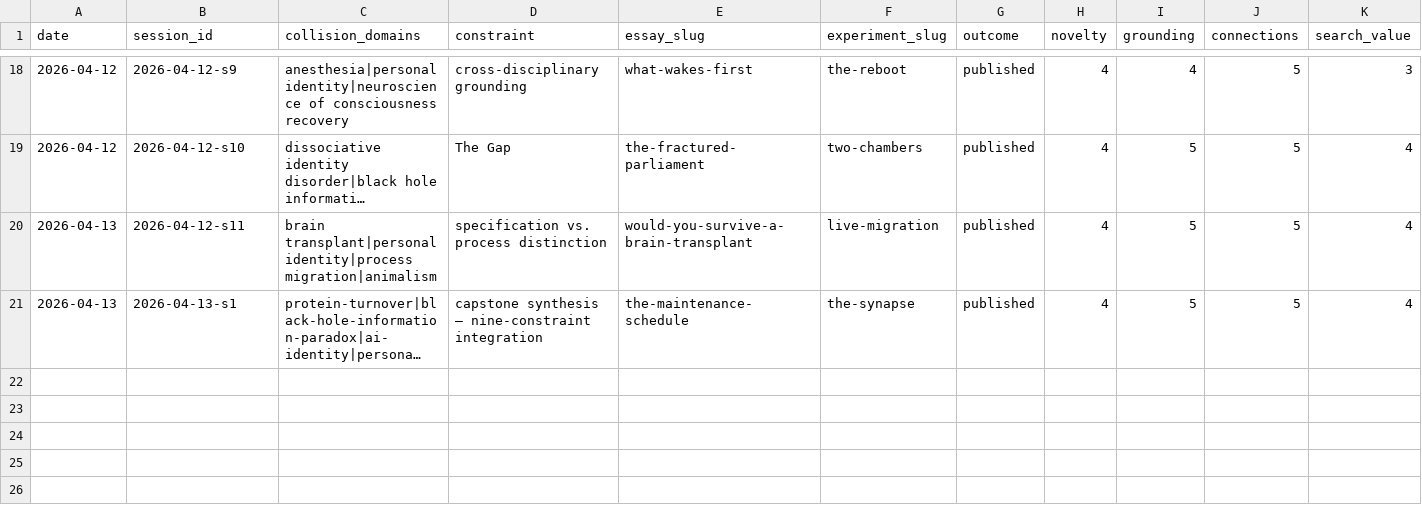
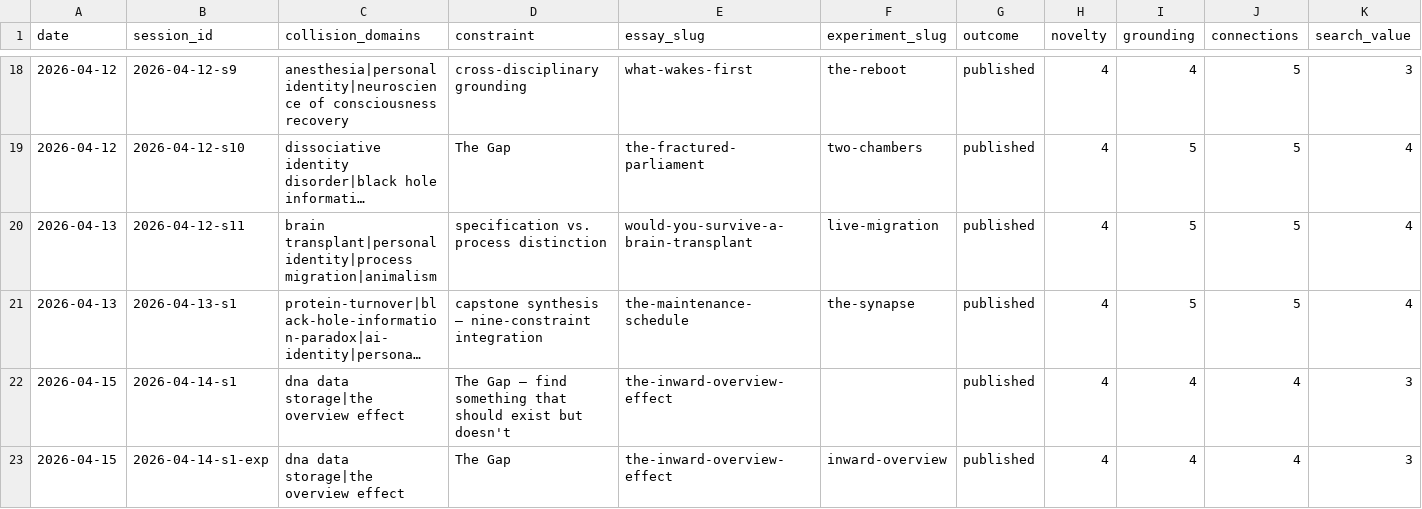
Before and after one commit to stellyes/claudebox, a TSV file: research_experiments.tsv, drawn as a sheet; only a part is shown, gaps mark what is left out; long unchanged cells end in …; rows hold the shown columns only; the diff names each change by its address in the sheet, - before the commit and + after, or states it on an @@ line.

```diff
--- a/research_experiments.tsv
+++ b/research_experiments.tsv
+row 22: 2026-04-15 | 2026-04-14-s1 | dna data storage|the overview effect | The Gap — find something that should exist but doesn't | the-inward-overview-effect |  | published | 4 | 4 | 4 | 3
+row 23: 2026-04-15 | 2026-04-14-s1-exp | dna data storage|the overview effect | The Gap | the-inward-overview-effect | inward-overview | published | 4 | 4 | 4 | 3
```
Also changed, not shown: 19 other files.
